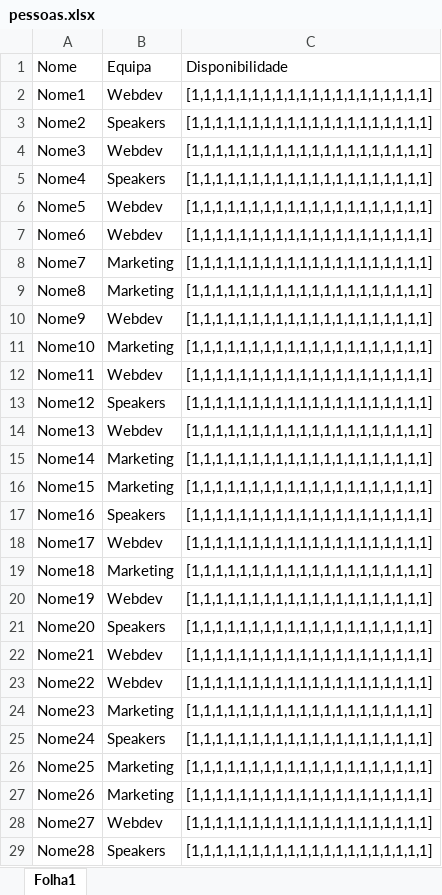
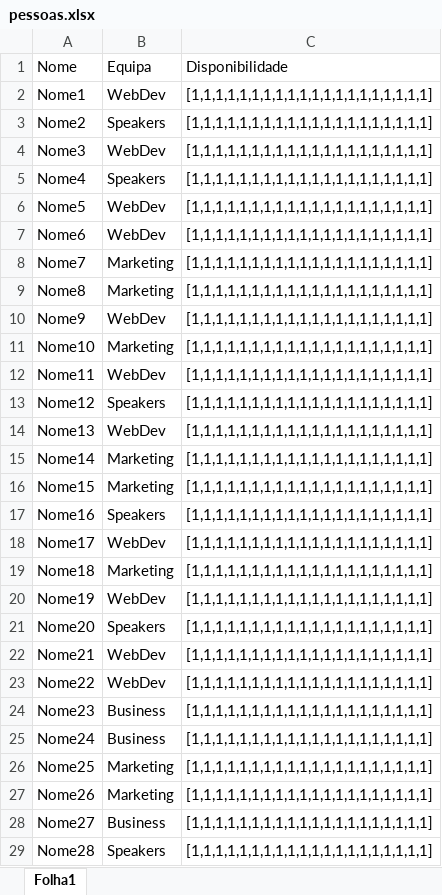
Before and after one commit to RuiDaniel/Shift-Event-Scheduler, an Excel workbook: pessoas.xlsx, sheet Folha1, drawn as a sheet; only a part is shown; values as stored, in another font and other column widths than the file's, no borders; the diff covers the shown part only; the diff names each change by its address in the sheet, - before the commit and + after, or states it on an @@ line.

Commit message:
equipas a aparecer nas pessoas

```diff
--- a/pessoas.xlsx (sheet Folha1)
+++ b/pessoas.xlsx (sheet Folha1)
-B2: Webdev
+B2: WebDev
-B4: Webdev
+B4: WebDev
-B6:B7: Webdev
+B6:B7: WebDev
-B10: Webdev
+B10: WebDev
-B12: Webdev
+B12: WebDev
-B14: Webdev
+B14: WebDev
-B18: Webdev
+B18: WebDev
-B20: Webdev
+B20: WebDev
-B22:B23: Webdev
+B22:B23: WebDev
-B24: Marketing
+B24: Business
-B25: Speakers
+B25: Business
-B28: Webdev
+B28: Business
```
Also changed, not shown: 21 added rows and 2 edited cells elsewhere in this sheet, distribution.xlsx, 3 other files.
